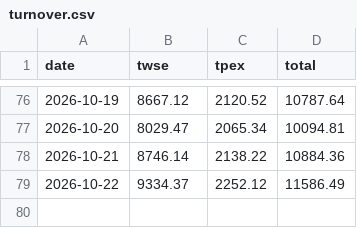
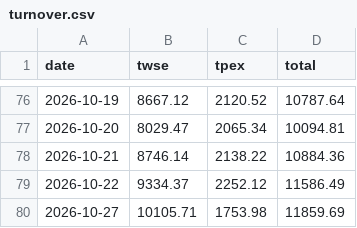
Before and after one commit to kafutw/remote-control, a CSV file: data/turnover.csv, drawn as a sheet; only a part is shown, gaps mark what is left out; the diff names each change by its address in the sheet, - before the commit and + after, or states it on an @@ line.

```diff
--- a/data/turnover.csv
+++ b/data/turnover.csv
+row 80: 2026-10-27 | 10105.71 | 1753.98 | 11859.69
```
Also changed, not shown: 2 other files.
